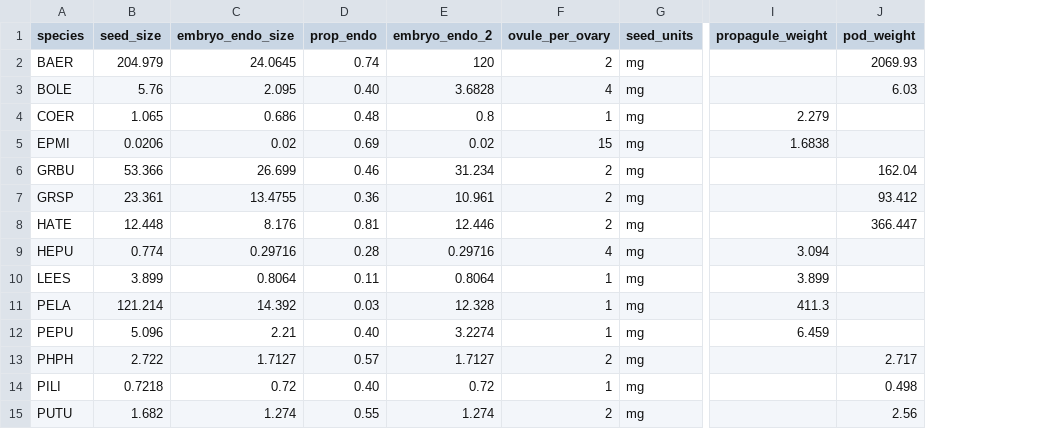
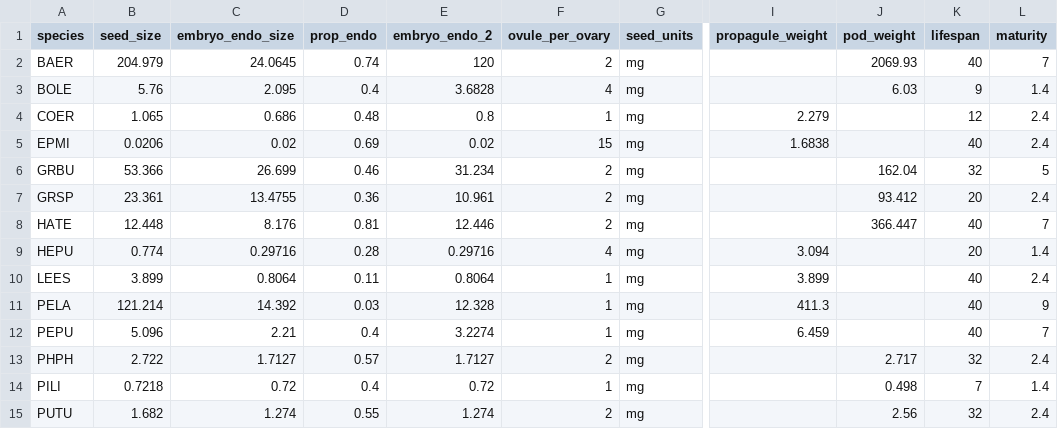
Before and after one commit to dfalster/Reproductive_Allocation_Kuringgai, a CSV file: data/seedsize.csv, drawn as a sheet; only a part is shown, gaps mark what is left out; the diff names each change by its address in the sheet, - before the commit and + after, or states it on an @@ line.

```diff
--- a/data/seedsize.csv
+++ b/data/seedsize.csv
+column K (lifespan), rows 2-15: 40 | 9 | 12 | 40 | 32 | 20 | 40 | 20 | 40 | 40 | 40 | 32 | 7 | 32
+column L (maturity), rows 2-15: 7 | 1.4 | 2.4 | 2.4 | 5 | 2.4 | 7 | 1.4 | 2.4 | 9 | 7 | 2.4 | 1.4 | 2.4
-D3 (prop_endo): 0.40
+D3 (prop_endo): 0.4
-D12 (prop_endo): 0.40
+D12 (prop_endo): 0.4
-D14 (prop_endo): 0.40
+D14 (prop_endo): 0.4
```
Also changed, not shown: 4 other files.
